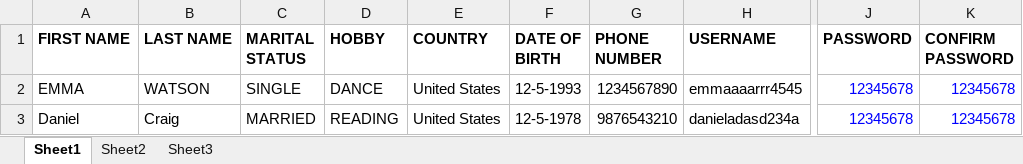
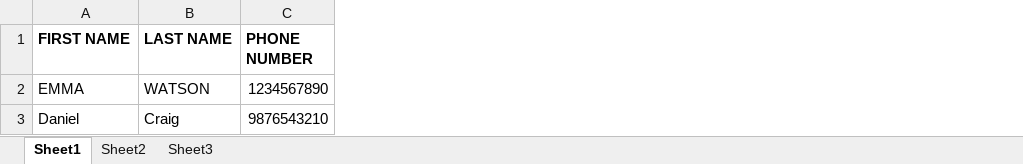
Before and after one commit to madhank93/RPA_UiPath_AutomateGoogleForms, an Excel workbook: Data_Driven_001.xlsx, sheet Sheet1, drawn as a sheet; only a part is shown, gaps mark what is left out; values as stored, in another font and other column widths than the file's, no borders; the diff names each change by its address in the sheet, - before the commit and + after, or states it on an @@ line.

Commit message:
Data driven using Excel

```diff
--- a/Data_Driven_001.xlsx (sheet Sheet1)
+++ b/Data_Driven_001.xlsx (sheet Sheet1)
-column C (MARITAL STATUS), rows 2-3: SINGLE | MARRIED
-column D (HOBBY), rows 2-3: DANCE | READING
-column E (COUNTRY), rows 2-3: United States | United States
-column F (DATE OF BIRTH), rows 2-3: 12-5-1993 | 12-5-1978
-column H (USERNAME), rows 2-3: emmaaaarrr4545 | danieladasd234a
-column J (PASSWORD), rows 2-3: 12345678 | 12345678
-column K (CONFIRM PASSWORD), rows 2-3: 12345678 | 12345678
```
Also changed, not shown: 3 other files.
